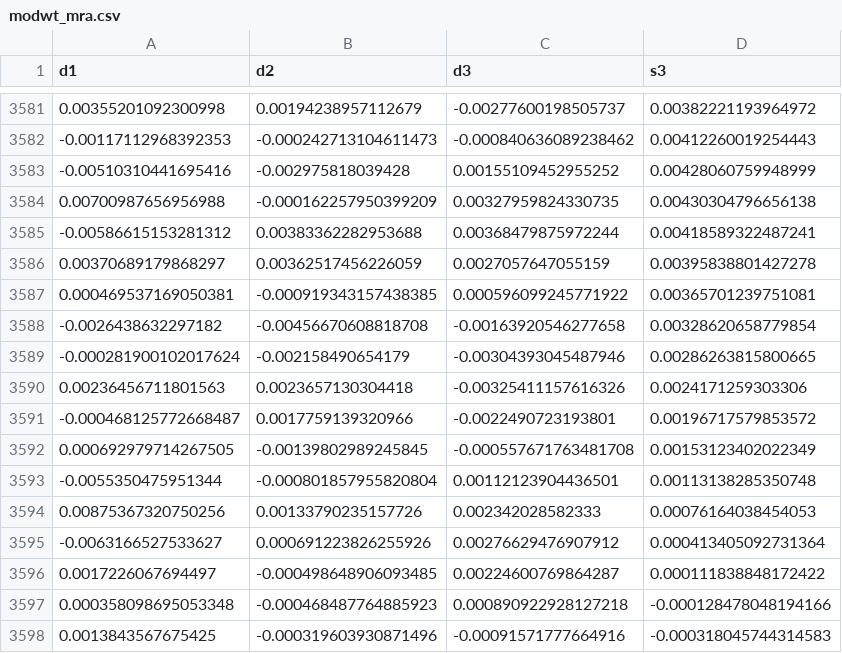
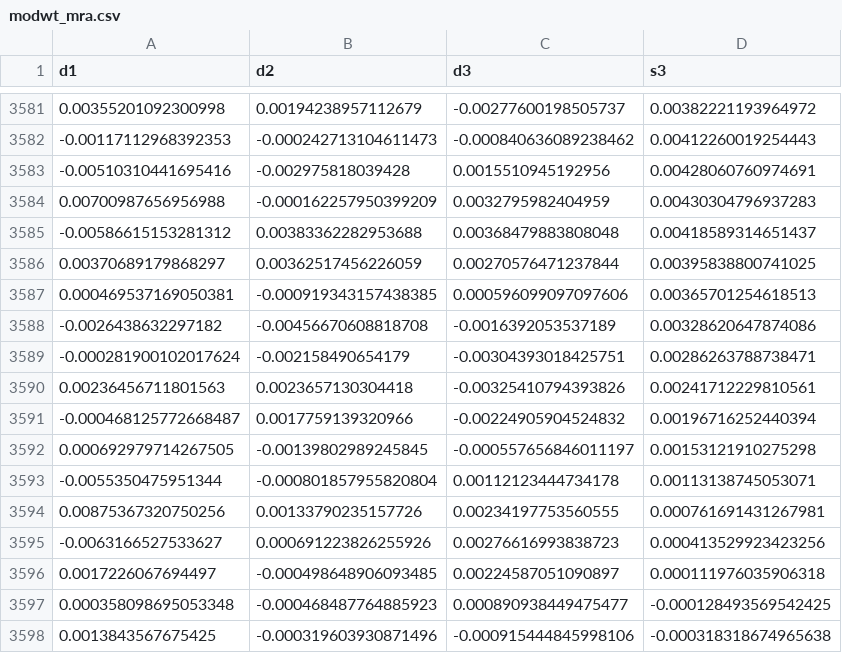
Before and after one commit to 0zean/MODWT-MARS, a CSV file: modwt_mra.csv, drawn as a sheet; only a part is shown, gaps mark what is left out; the diff covers the shown part only.

Commit message:
Update modwt_mra.R

```diff
--- a/modwt_mra.csv
+++ b/modwt_mra.csv
@@ -3582,17 +3582,17 @@
 -0.00117112968392353,-0.000242713104611473,-0.000840636089238462,0.00412260019254443
--0.00510310441695416,-0.002975818039428,0.00155109452955252,0.00428060759948999
-0.00700987656956988,-0.000162257950399209,0.00327959824330735,0.00430304796656138
--0.00586615153281312,0.00383362282953688,0.00368479875972244,0.00418589322487241
-0.00370689179868297,0.00362517456226059,0.0027057647055159,0.00395838801427278
-0.000469537169050381,-0.000919343157438385,0.000596099245771922,0.00365701239751081
--0.0026438632297182,-0.00456670608818708,-0.00163920546277658,0.00328620658779854
--0.000281900102017624,-0.002158490654179,-0.00304393045487946,0.00286263815800665
-0.00236456711801563,0.0023657130304418,-0.00325411157616326,0.0024171259303306
--0.000468125772668487,0.0017759139320966,-0.0022490723193801,0.00196717579853572
-0.000692979714267505,-0.00139802989245845,-0.000557671763481708,0.00153123402022349
--0.0055350475951344,-0.000801857955820804,0.00112123904436501,0.00113138285350748
-0.00875367320750256,0.00133790235157726,0.002342028582333,0.00076164038454053
--0.0063166527533627,0.000691223826255926,0.00276629476907912,0.000413405092731364
-0.0017226067694497,-0.000498648906093485,0.00224600769864287,0.000111838848172422
-0.000358098695053348,-0.000468487764885923,0.000890922928127218,-0.000128478048194166
-0.0013843567675425,-0.000319603930871496,-0.00091571777664916,-0.000318045744314583
+-0.00510310441695416,-0.002975818039428,0.0015510945192956,0.00428060760974691
+0.00700987656956988,-0.000162257950399209,0.0032795982404959,0.00430304796937283
+-0.00586615153281312,0.00383362282953688,0.00368479883808048,0.00418589314651437
+0.00370689179868297,0.00362517456226059,0.00270576471237844,0.00395838800741025
+0.000469537169050381,-0.000919343157438385,0.000596099097097606,0.00365701254618513
+-0.0026438632297182,-0.00456670608818708,-0.0016392053537189,0.00328620647874086
+-0.000281900102017624,-0.002158490654179,-0.00304393018425751,0.00286263788738471
+0.00236456711801563,0.0023657130304418,-0.00325410794393826,0.00241712229810561
+-0.000468125772668487,0.0017759139320966,-0.00224905904524832,0.00196716252440394
+0.000692979714267505,-0.00139802989245845,-0.000557656846011197,0.00153121910275298
+-0.0055350475951344,-0.000801857955820804,0.00112123444734178,0.00113138745053071
+0.00875367320750256,0.00133790235157726,0.00234197753560555,0.000761691431267981
+-0.0063166527533627,0.000691223826255926,0.00276616993838723,0.000413529923423256
+0.0017226067694497,-0.000498648906093485,0.00224587051090897,0.000111976035906318
+0.000358098695053348,-0.000468487764885923,0.000890938449475477,-0.000128493569542425
+0.0013843567675425,-0.000319603930871496,-0.000915444845998106,-0.000318318674965638
```
Also changed, not shown: 8 added rows, 7 removed rows and 66 edited cells elsewhere in this file.
